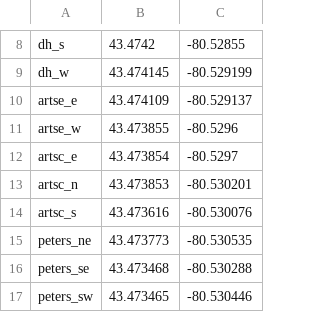
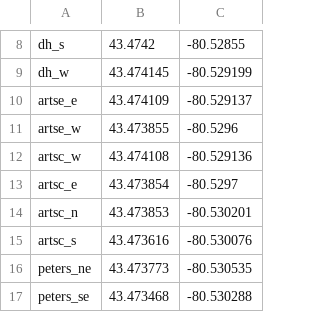
Before and after one commit to c0nsy/Uni-Maps-1, a CSV file: FYP/src/Node Values.csv, drawn as a sheet; only a part is shown, gaps mark what is left out; the shorter side is filled out with more unchanged rows.

```diff
--- a/FYP/src/Node Values.csv
+++ b/FYP/src/Node Values.csv
@@ -11,2 +11,3 @@ artse_e,43.474109,-80.529137
 artse_w,43.473855,-80.5296
+artsc_w,43.474108,-80.529136
 artsc_e,43.473854,-80.5297
```
Also changed, not shown: 2 other files.
